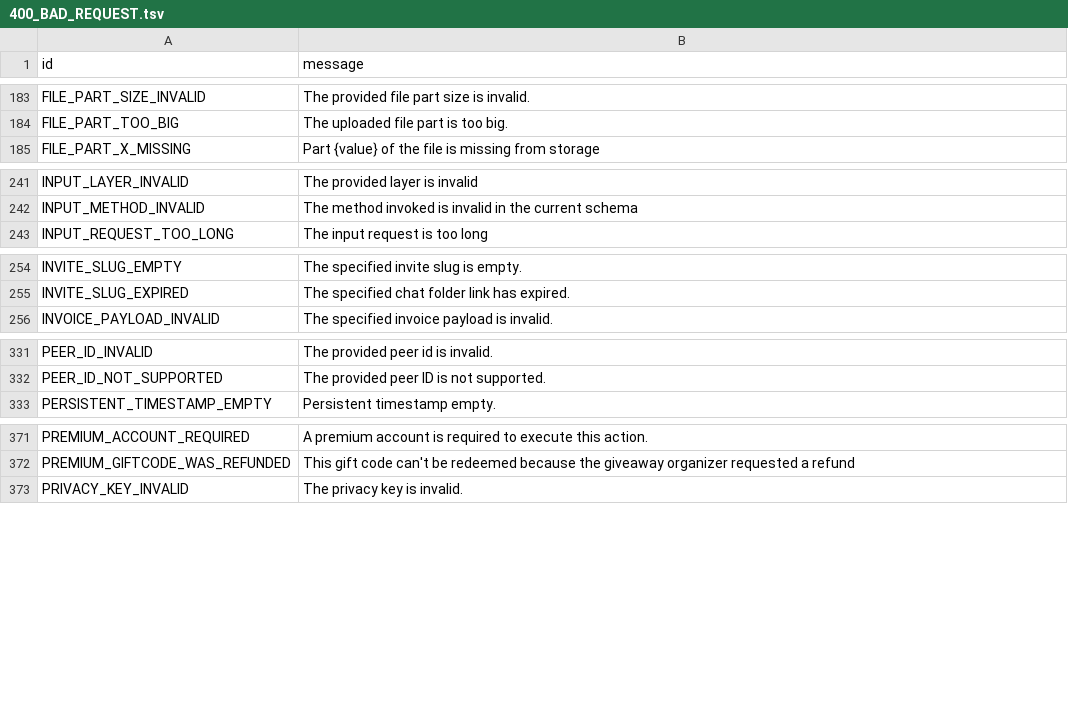
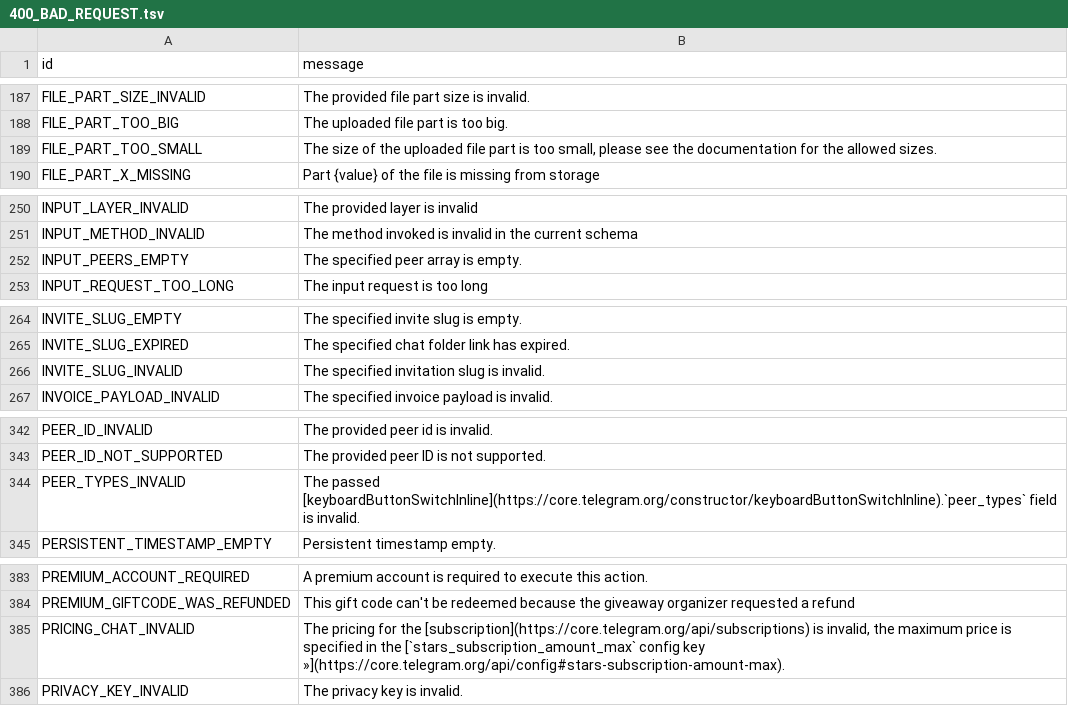
Before and after one commit to anonymousx97/pyrogram, a TSV file: compiler/errors/source/400_BAD_REQUEST.tsv, drawn as a sheet; only a part is shown, gaps mark what is left out; the diff covers the shown part only; the diff names each change by its address in the sheet, - before the commit and + after, or states it on an @@ line.

```diff
--- a/compiler/errors/source/400_BAD_REQUEST.tsv
+++ b/compiler/errors/source/400_BAD_REQUEST.tsv
+row 189: FILE_PART_TOO_SMALL | The size of the uploaded file part is too small, please see the documentation for the allowed sizes.
+row 252: INPUT_PEERS_EMPTY | The specified peer array is empty.
+row 266: INVITE_SLUG_INVALID | The specified invitation slug is invalid.
+row 344: PEER_TYPES_INVALID | The passed [keyboardButtonSwitchInline](https://core.telegram.org/constructor/keyboardButtonSwitchInline).`peer_types` field is invalid.
+row 385: PRICING_CHAT_INVALID | The pricing for the [subscription](https://core.telegram.org/api/subscriptions) is invalid, the maximum price is specified in the [`stars_subscription_amount_max` config key »](https://core.telegram.org/api/config#stars-subscription-amount-max).
```
Also changed, not shown: 23 added rows elsewhere in this file, 2 other files.
